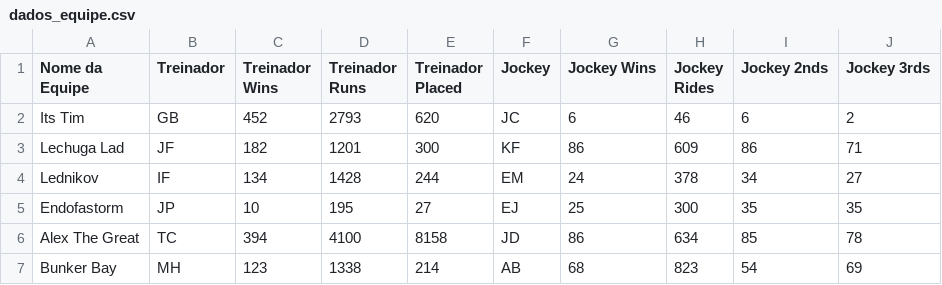
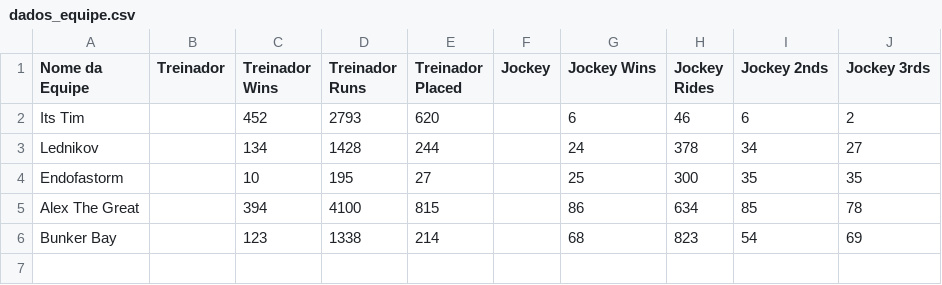
Before and after one commit to vbautistacode/app, a CSV file: dados_equipe.csv, drawn as a sheet.

Commit message:
Atualizando dados_equipe.csv via API

```diff
--- a/dados_equipe.csv
+++ b/dados_equipe.csv
@@ -1,7 +1,6 @@
 Nome da Equipe,Treinador,Treinador Wins,Treinador Runs,Treinador Placed,Jockey,Jockey Wins,Jockey Rides,Jockey 2nds,Jockey 3rds
-Its Tim,GB,452,2793,620,JC,6,46,6,2
-Lechuga Lad,JF,182,1201,300,KF,86,609,86,71
-Lednikov,IF,134,1428,244,EM,24,378,34,27
-Endofastorm,JP,10,195,27,EJ,25,300,35,35
-Alex The Great,TC,394,4100,8158,JD,86,634,85,78
-Bunker Bay,MH,123,1338,214,AB,68,823,54,69
+Its Tim,,452,2793,620,,6,46,6,2
+Lednikov,,134,1428,244,,24,378,34,27
+Endofastorm,,10,195,27,,25,300,35,35
+Alex The Great,,394,4100,815,,86,634,85,78
+Bunker Bay,,123,1338,214,,68,823,54,69
```
